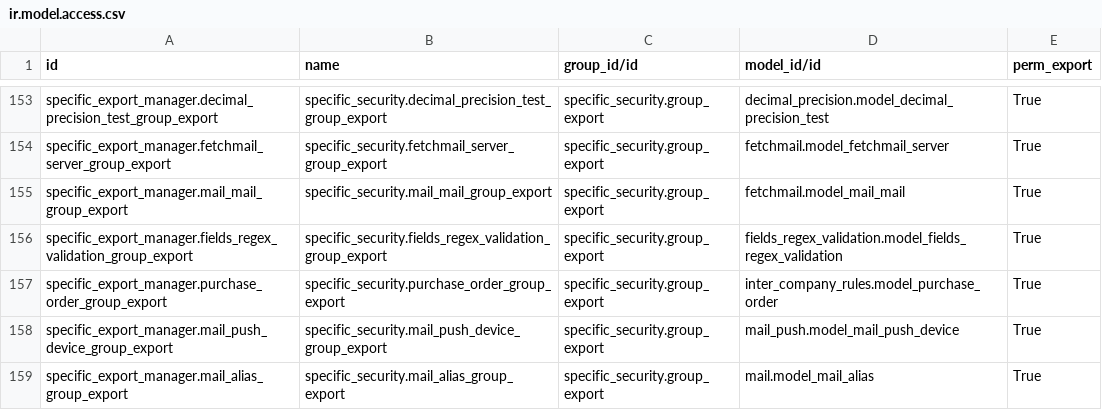
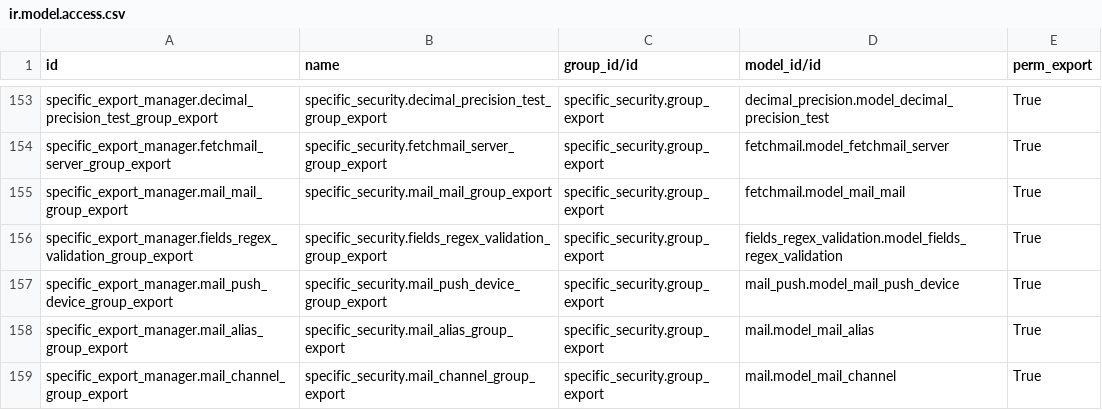
Before and after one commit to yankinmax/web, a CSV file: odoo/local-src/specific_export_manager/security/ir.model.access.csv, drawn as a sheet; only a part is shown, gaps mark what is left out; the shorter side is filled out with more unchanged rows.

Commit message:
DT-11: Remove 'inter_company_rules' module to fix tests: is a good solution?

```diff
--- a/odoo/local-src/specific_export_manager/security/ir.model.access.csv
+++ b/odoo/local-src/specific_export_manager/security/ir.model.access.csv
@@ -156,3 +156,2 @@ specific_export_manager.mail_mail_group_export,specific_security.mail_mail_group
 specific_export_manager.fields_regex_validation_group_export,specific_security.fields_regex_validation_group_export,specific_security.group_export,fields_regex_validation.model_fields_regex_validation,True
-specific_export_manager.purchase_order_group_export,specific_security.purchase_order_group_export,specific_security.group_export,inter_company_rules.model_purchase_order,True
 specific_export_manager.mail_push_device_group_export,specific_security.mail_push_device_group_export,specific_security.group_export,mail_push.model_mail_push_device,True
```
Also changed, not shown: 1 other file.
